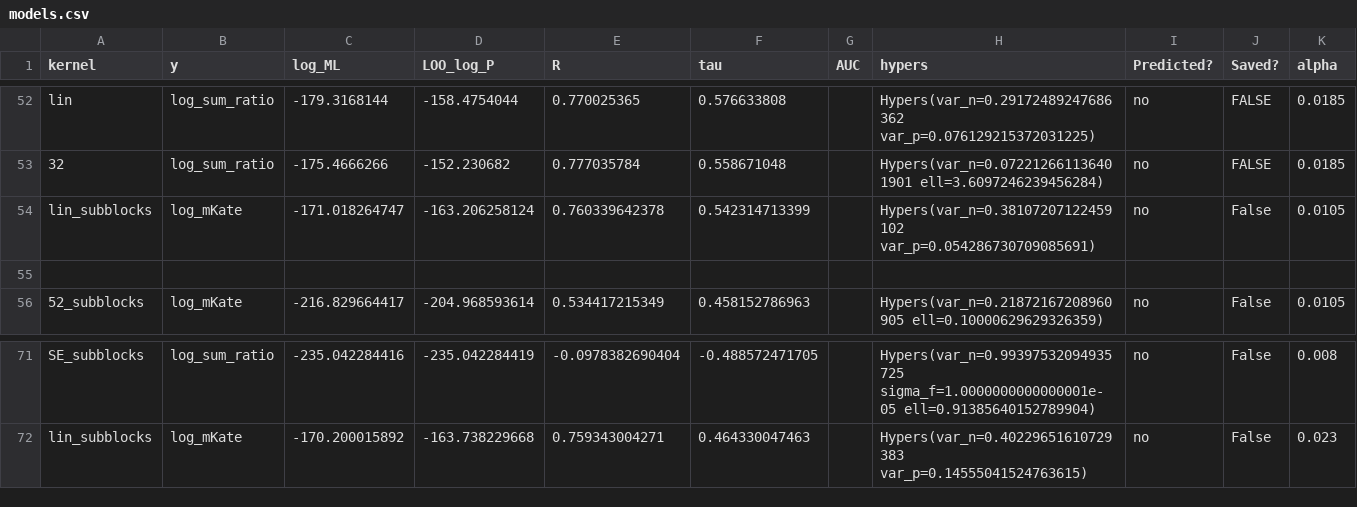
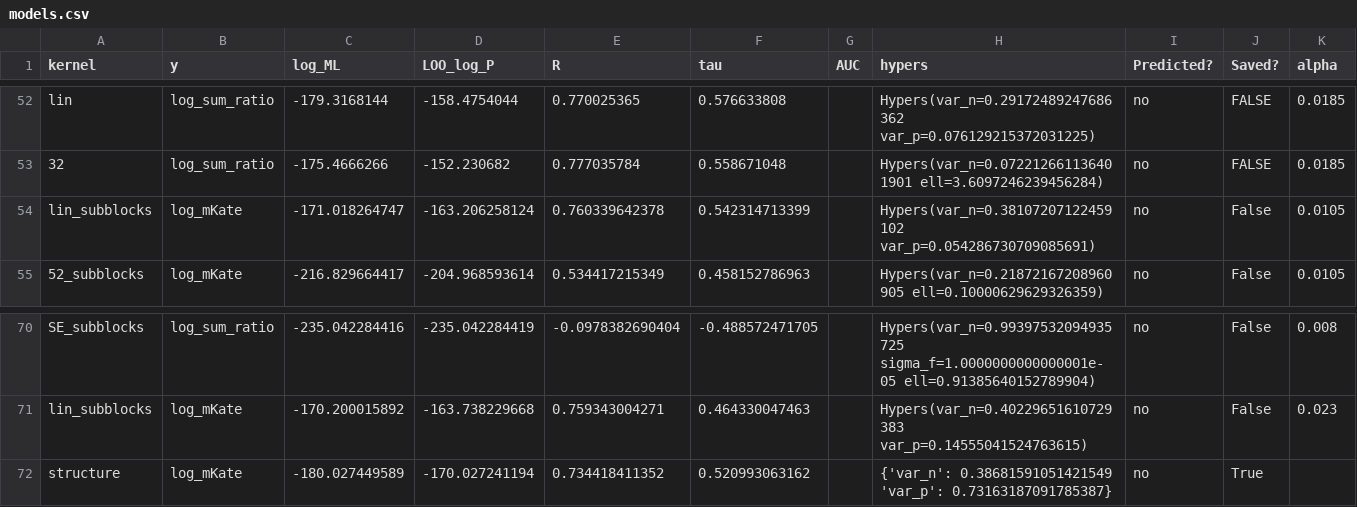
Before and after one commit to claire163/Twist_Project, a CSV file: 2016-05-11/models.csv, drawn as a sheet; only a part is shown, gaps mark what is left out; removed rows and columns are numbered as before the commit, all else as after; the diff names each change by its address in the sheet, - before the commit and + after, or states it on an @@ line.

Commit message:
Modify learning curves to work with 2016-05-11 data and updated gptools.cv.

```diff
--- a/2016-05-11/models.csv
+++ b/2016-05-11/models.csv
-row 55: (empty)
+row 72: structure | log_mKate | -180.027449589 | -170.027241194 | 0.734418411352 | 0.520993063162 |  | {'var_n': 0.38681591051421549 'var_p': 0.73163187091785387} | no | True
```
Also changed, not shown: 2 other files.
